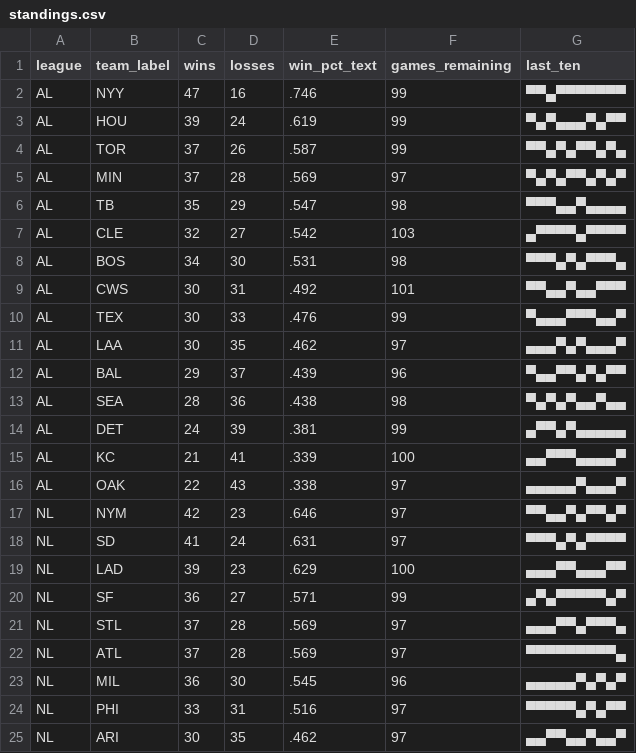
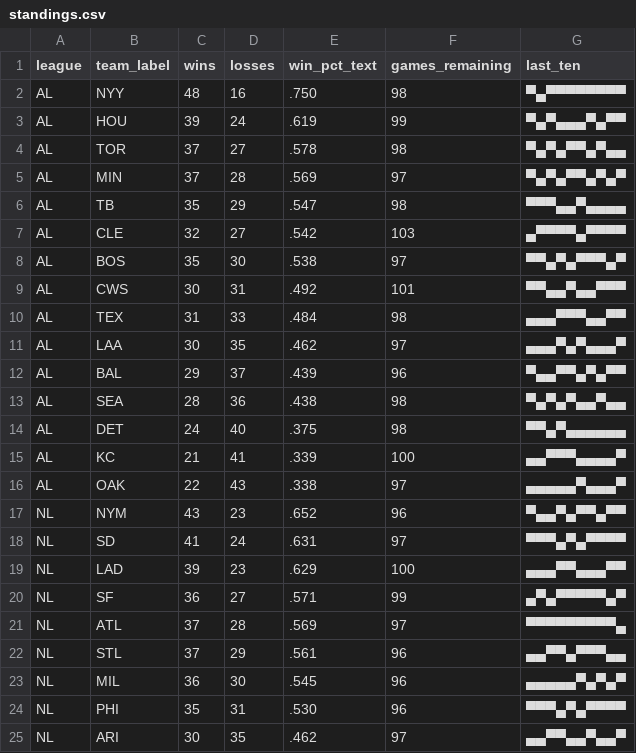
Before and after one commit to bzigterman/bzigterman.github.io-old, a CSV file: data/standings.csv, drawn as a sheet; only a part is shown; the diff covers the shown part only.

```diff
--- a/data/standings.csv
+++ b/data/standings.csv
@@ -1,5 +1,5 @@
 league,team_label,wins,losses,win_pct_text,games_remaining,last_ten
-AL,NYY,47,16,.746,99,▀▀▄▀▀▀▀▀▀▀
+AL,NYY,48,16,.750,98,▀▄▀▀▀▀▀▀▀▀
 AL,HOU,39,24,.619,99,▀▄▀▄▄▄▀▄▀▀
-AL,TOR,37,26,.587,99,▀▀▄▀▄▀▀▄▀▄
+AL,TOR,37,27,.578,98,▀▄▀▄▀▀▄▀▄▄
 AL,MIN,37,28,.569,97,▀▄▀▄▀▀▄▀▄▀
@@ -7,5 +7,5 @@ AL,TB ,35,29,.547,98,▀▀▀▄▄▀▄▄▄▄
 AL,CLE,32,27,.542,103,▄▀▀▀▀▄▀▀▀▀
-AL,BOS,34,30,.531,98,▀▀▀▄▀▄▀▀▀▄
+AL,BOS,35,30,.538,97,▀▀▄▀▄▀▀▀▄▀
 AL,CWS,30,31,.492,101,▀▀▄▄▀▄▄▀▀▀
-AL,TEX,30,33,.476,99,▀▄▄▄▀▀▀▄▄▀
+AL,TEX,31,33,.484,98,▄▄▄▀▀▀▄▄▀▀
 AL,LAA,30,35,.462,97,▄▄▄▀▄▀▄▄▄▀
@@ -13,6 +13,6 @@ AL,BAL,29,37,.439,96,▀▄▄▀▀▄▀▄▀▀
 AL,SEA,28,36,.438,98,▀▄▀▄▀▄▄▀▄▄
-AL,DET,24,39,.381,99,▄▀▀▄▀▄▄▄▄▄
+AL,DET,24,40,.375,98,▀▀▄▀▄▄▄▄▄▄
 AL,KC ,21,41,.339,100,▄▄▀▀▀▄▄▄▄▀
 AL,OAK,22,43,.338,97,▄▄▄▄▄▀▄▄▄▀
-NL,NYM,42,23,.646,97,▀▀▄▄▀▄▀▀▄▀
+NL,NYM,43,23,.652,96,▀▄▄▀▄▀▀▄▀▀
 NL,SD ,41,24,.631,97,▀▀▀▄▀▄▀▀▀▀
@@ -20,6 +20,6 @@ NL,LAD,39,23,.629,100,▄▄▄▀▀▄▄▄▀▀
 NL,SF ,36,27,.571,99,▄▀▄▀▀▀▀▀▄▀
-NL,STL,37,28,.569,97,▄▄▄▀▀▄▀▀▀▄
 NL,ATL,37,28,.569,97,▀▀▀▀▀▀▀▀▀▄
+NL,STL,37,29,.561,96,▄▄▀▀▄▀▀▀▄▄
 NL,MIL,36,30,.545,96,▄▄▄▄▄▀▄▀▄▀
-NL,PHI,33,31,.516,97,▀▀▀▀▀▄▀▄▀▀
+NL,PHI,35,31,.530,96,▀▀▀▄▀▄▀▀▀▀
 NL,ARI,30,35,.462,97,▄▄▀▀▄▄▀▄▄▀
```
Also changed, not shown: 8 edited cells elsewhere in this file, 7 other files.
